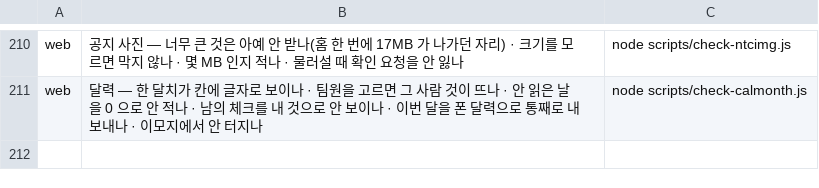
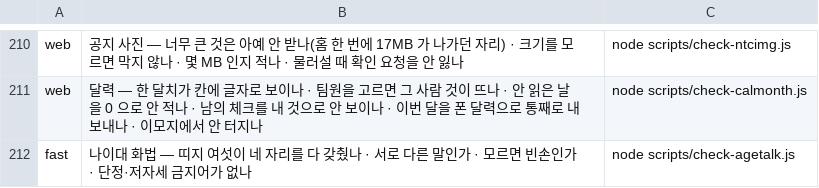
Before and after one commit to asdf827258-lab/apex-crm, a TSV file: scripts/checks.tsv, drawn as a sheet; only a part is shown, gaps mark what is left out; the diff names each change by its address in the sheet, - before the commit and + after, or states it on an @@ line.

```diff
--- a/scripts/checks.tsv
+++ b/scripts/checks.tsv
+row 212: fast | 나이대 화법 — 띠지 여섯이 네 자리를 다 갖췄나 · 서로 다른 말인가 · 모르면 빈손인가 · 단정·저자세 금지어가 없나 | node scripts/check-agetalk.js
```
Also changed, not shown: 3 other files.
